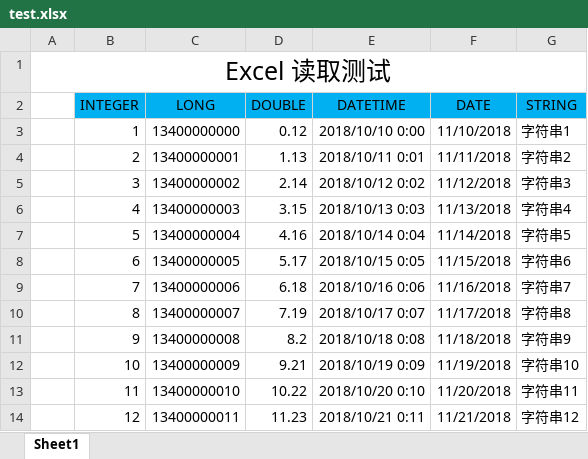
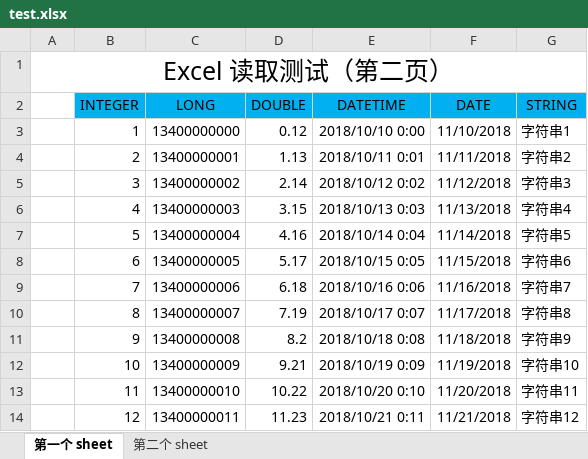
Before and after one commit to wkclz/excel, an Excel workbook: dist/test.xlsx, sheet 第一个 sheet, drawn as a sheet; values as stored, in another font and other column widths than the file's, no borders; the diff names each change by its address in the sheet, - before the commit and + after, or states it on an @@ line.

Commit message:
Excel 识别支持多 sheet

```diff
--- a/dist/test.xlsx (sheet 第一个 sheet)
+++ b/dist/test.xlsx (sheet 第一个 sheet)
-sheet tab: Sheet1
+sheet tab: 第一个 sheet
+sheet tab: 第二个 sheet
-A1: Excel 读取测试
+A1: Excel 读取测试（第二页）
```
Also changed, not shown: 12 other files.
